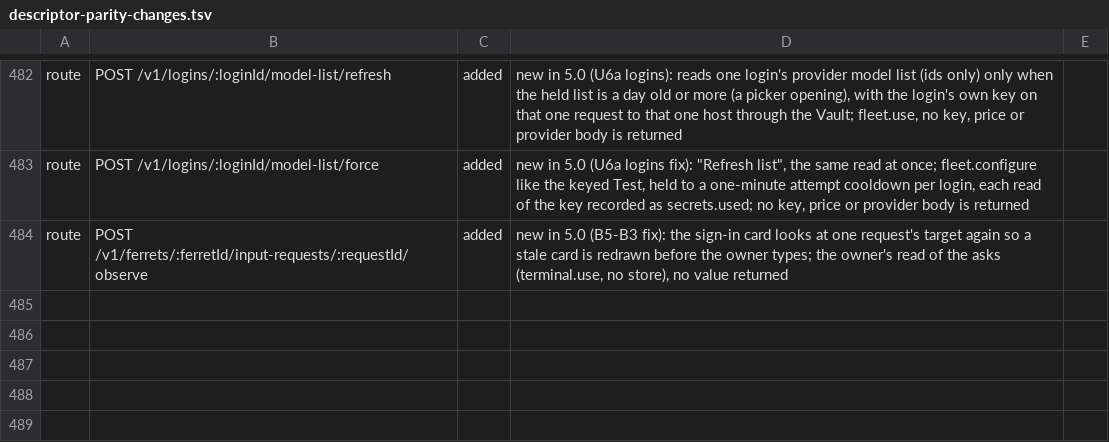
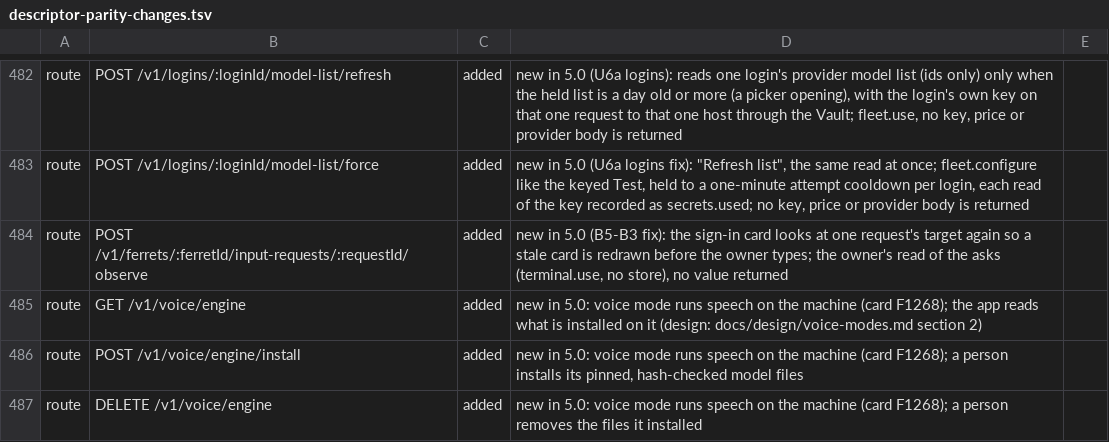
Before and after one commit to kirinnee/ferretry, a TSV file: scripts/validate/descriptor-parity-changes.tsv, drawn as a sheet; only a part is shown, gaps mark what is left out.

Commit message:
feat(voice): machine speech worker — Parakeet v3 and Silero VAD on sherpa WebAssembly
Voice mode unit 3 (card F1268). The daemon can install, load and run the speech models voice mode needs: seven pinned,
SHA-256-checked files (699 MB) into state/voice/models/, a worker thread running sherpa-onnx WebAssembly (Parakeet TDT
0.6B v3 int8) and onnxruntime-web (Silero VAD v5), unloaded after ten idle minutes. Routes GET /v1/voice/engine,
POST /v1/voice/engine/install, DELETE /v1/voice/engine; Settings > Voice > Voice mode installs, shows and removes.
Measured: real-time factor 0.37-0.42, 1.83 GB resident while loaded.

```diff
--- a/scripts/validate/descriptor-parity-changes.tsv
+++ b/scripts/validate/descriptor-parity-changes.tsv
@@ -484 +484,4 @@ route	POST /v1/logins/:loginId/model-list/force	added	new in 5.0 (U6a logins fix
 route	POST /v1/ferrets/:ferretId/input-requests/:requestId/observe	added	new in 5.0 (B5-B3 fix): the sign-in card looks at one request's target again so a stale card is redrawn before the owner types; the owner's read of the asks (terminal.use, no store), no value returned
+route	GET /v1/voice/engine	added	new in 5.0: voice mode runs speech on the machine (card F1268); the app reads what is installed on it (design: docs/design/voice-modes.md section 2)
+route	POST /v1/voice/engine/install	added	new in 5.0: voice mode runs speech on the machine (card F1268); a person installs its pinned, hash-checked model files
+route	DELETE /v1/voice/engine	added	new in 5.0: voice mode runs speech on the machine (card F1268); a person removes the files it installed
```
Also changed, not shown: 29 other files.
